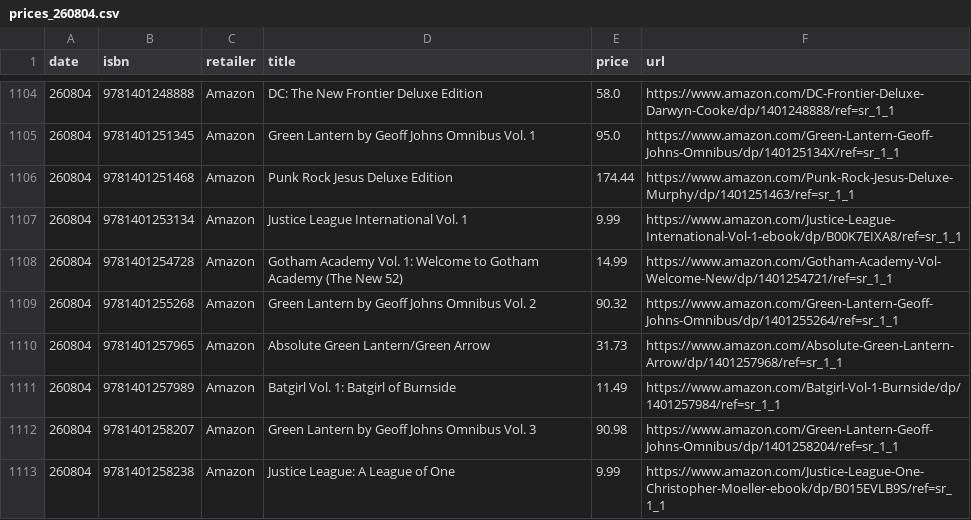
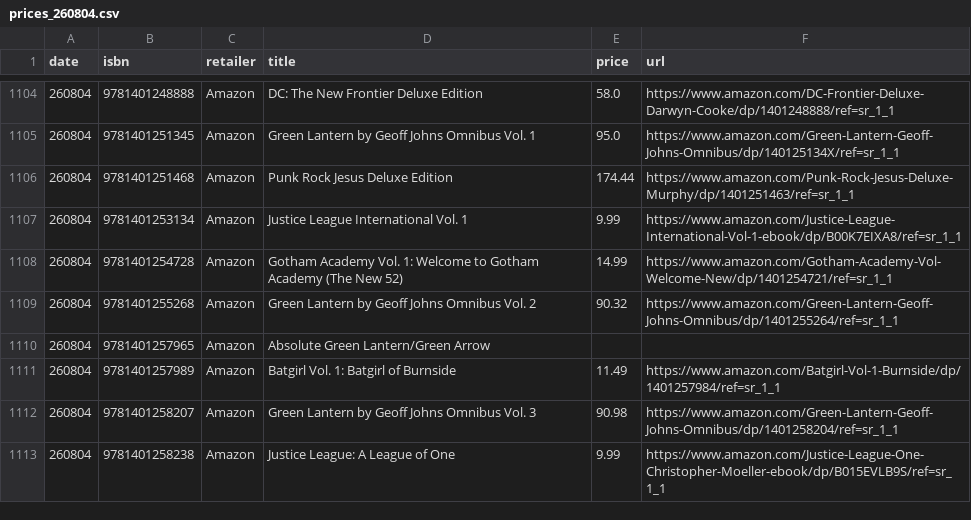
Before and after one commit to grayespinoza/graphic-novel-price-database, a CSV file: prices/prices_260804.csv, drawn as a sheet; only a part is shown, gaps mark what is left out; the diff covers the shown part only.

```diff
--- a/prices/prices_260804.csv
+++ b/prices/prices_260804.csv
@@ -1109,3 +1109,3 @@ date,isbn,retailer,title,price,url
 260804,9781401255268,Amazon,Green Lantern by Geoff Johns Omnibus Vol. 2,90.32,https://www.amazon.com/Green-Lantern-Geoff-Johns-Omnibus/dp/1401255264/ref=sr_1_1
-260804,9781401257965,Amazon,Absolute Green Lantern/Green Arrow,31.73,https://www.amazon.com/Absolute-Green-Lantern-Arrow/dp/1401257968/ref=sr_1_1
+260804,9781401257965,Amazon,Absolute Green Lantern/Green Arrow,,
 260804,9781401257989,Amazon,Batgirl Vol. 1: Batgirl of Burnside,11.49,https://www.amazon.com/Batgirl-Vol-1-Burnside/dp/1401257984/ref=sr_1_1
```
Also changed, not shown: 91 edited cells elsewhere in this file.
